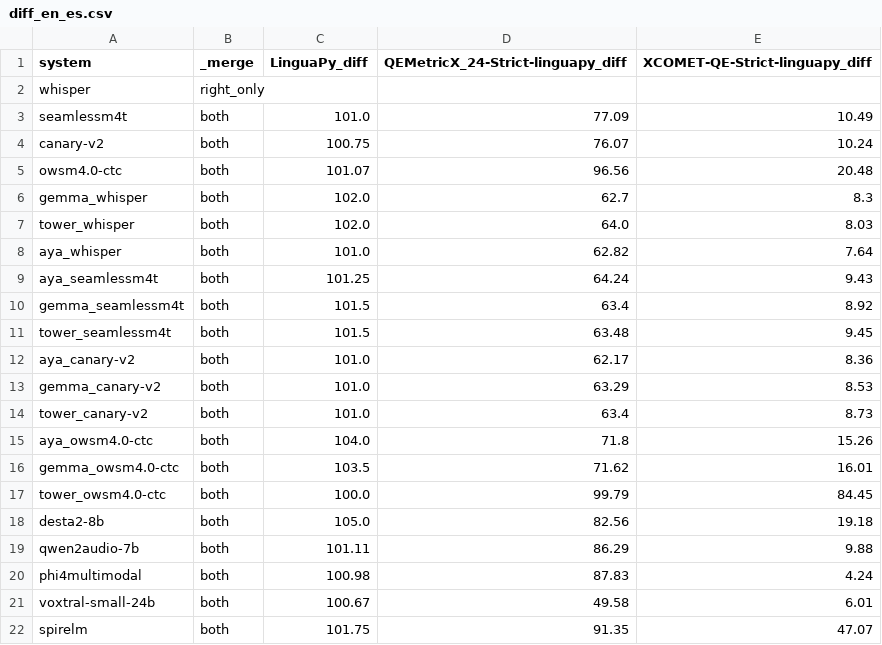
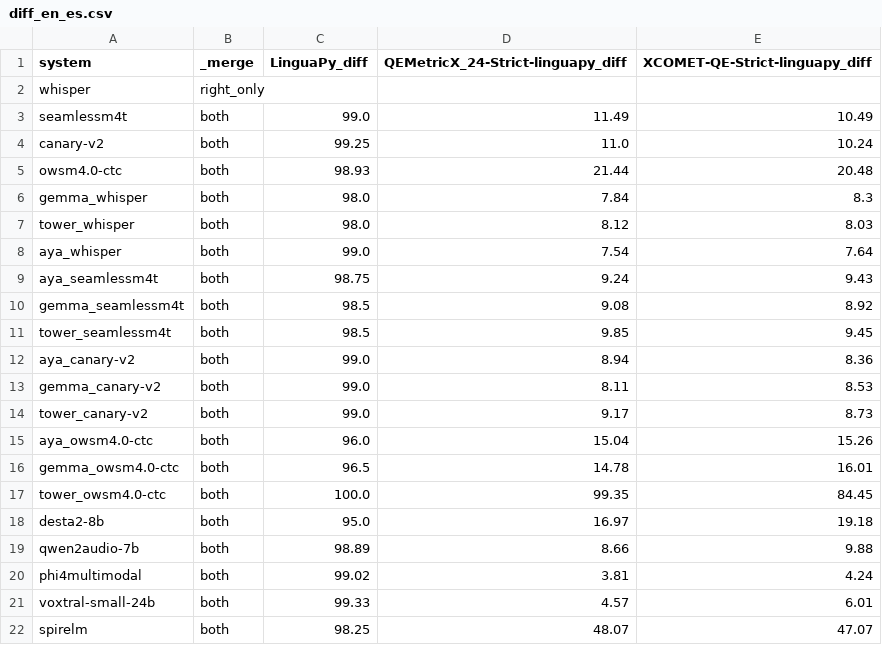
Before and after one commit to Gldkslfmsd/hearing2translate, a CSV file: analysis/noisy_fleurs_ambient/diff_en_es.csv, drawn as a sheet.

```diff
--- a/analysis/noisy_fleurs_ambient/diff_en_es.csv
+++ b/analysis/noisy_fleurs_ambient/diff_en_es.csv
@@ -2,21 +2,21 @@ system,_merge,LinguaPy_diff,QEMetricX_24-Strict-linguapy_diff,XCOMET-QE-Strict-l
 whisper,right_only,,,
-seamlessm4t,both,101.0,77.09,10.49
-canary-v2,both,100.75,76.07,10.24
-owsm4.0-ctc,both,101.07,96.56,20.48
-gemma_whisper,both,102.0,62.7,8.3
-tower_whisper,both,102.0,64.0,8.03
-aya_whisper,both,101.0,62.82,7.64
-aya_seamlessm4t,both,101.25,64.24,9.43
-gemma_seamlessm4t,both,101.5,63.4,8.92
-tower_seamlessm4t,both,101.5,63.48,9.45
-aya_canary-v2,both,101.0,62.17,8.36
-gemma_canary-v2,both,101.0,63.29,8.53
-tower_canary-v2,both,101.0,63.4,8.73
-aya_owsm4.0-ctc,both,104.0,71.8,15.26
-gemma_owsm4.0-ctc,both,103.5,71.62,16.01
-tower_owsm4.0-ctc,both,100.0,99.79,84.45
-desta2-8b,both,105.0,82.56,19.18
-qwen2audio-7b,both,101.11,86.29,9.88
-phi4multimodal,both,100.98,87.83,4.24
-voxtral-small-24b,both,100.67,49.58,6.01
-spirelm,both,101.75,91.35,47.07
+seamlessm4t,both,99.0,11.49,10.49
+canary-v2,both,99.25,11.0,10.24
+owsm4.0-ctc,both,98.93,21.44,20.48
+gemma_whisper,both,98.0,7.84,8.3
+tower_whisper,both,98.0,8.12,8.03
+aya_whisper,both,99.0,7.54,7.64
+aya_seamlessm4t,both,98.75,9.24,9.43
+gemma_seamlessm4t,both,98.5,9.08,8.92
+tower_seamlessm4t,both,98.5,9.85,9.45
+aya_canary-v2,both,99.0,8.94,8.36
+gemma_canary-v2,both,99.0,8.11,8.53
+tower_canary-v2,both,99.0,9.17,8.73
+aya_owsm4.0-ctc,both,96.0,15.04,15.26
+gemma_owsm4.0-ctc,both,96.5,14.78,16.01
+tower_owsm4.0-ctc,both,100.0,99.35,84.45
+desta2-8b,both,95.0,16.97,19.18
+qwen2audio-7b,both,98.89,8.66,9.88
+phi4multimodal,both,99.02,3.81,4.24
+voxtral-small-24b,both,99.33,4.57,6.01
+spirelm,both,98.25,48.07,47.07
```
Also changed, not shown: analysis/noisy_fleurs_ambient/diff_en_fr.csv, analysis/noisy_fleurs_ambient/diff_en_pt.csv, 25 other files.
